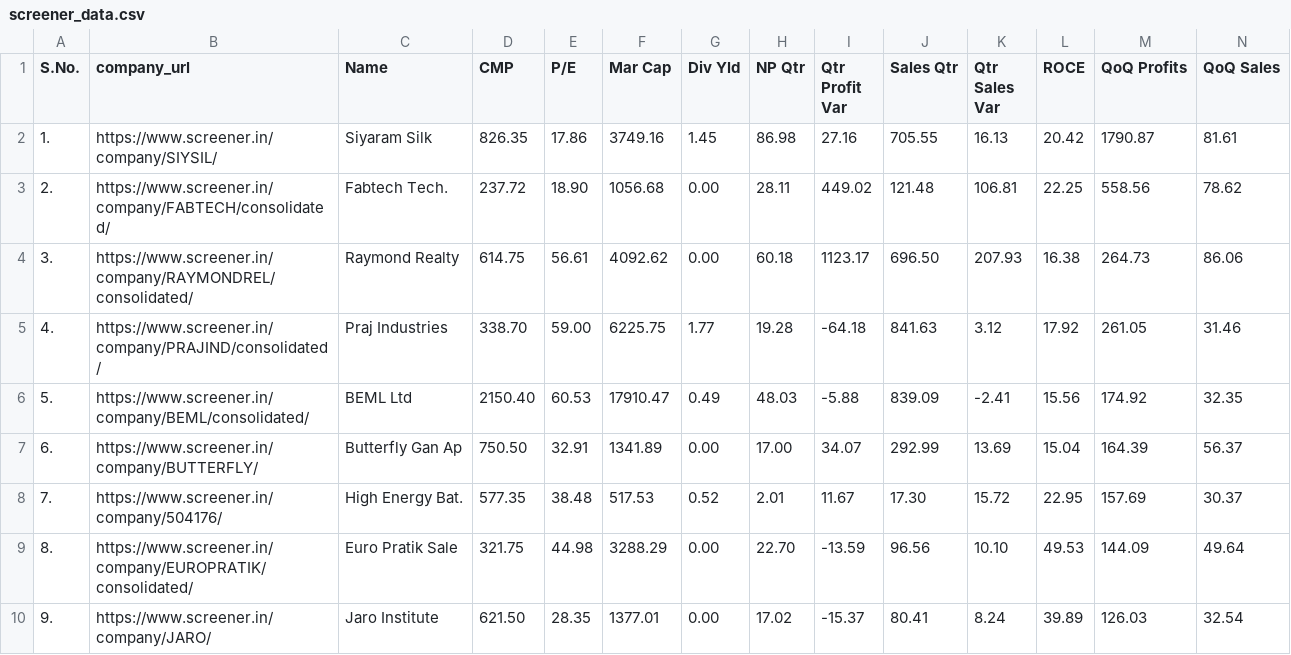
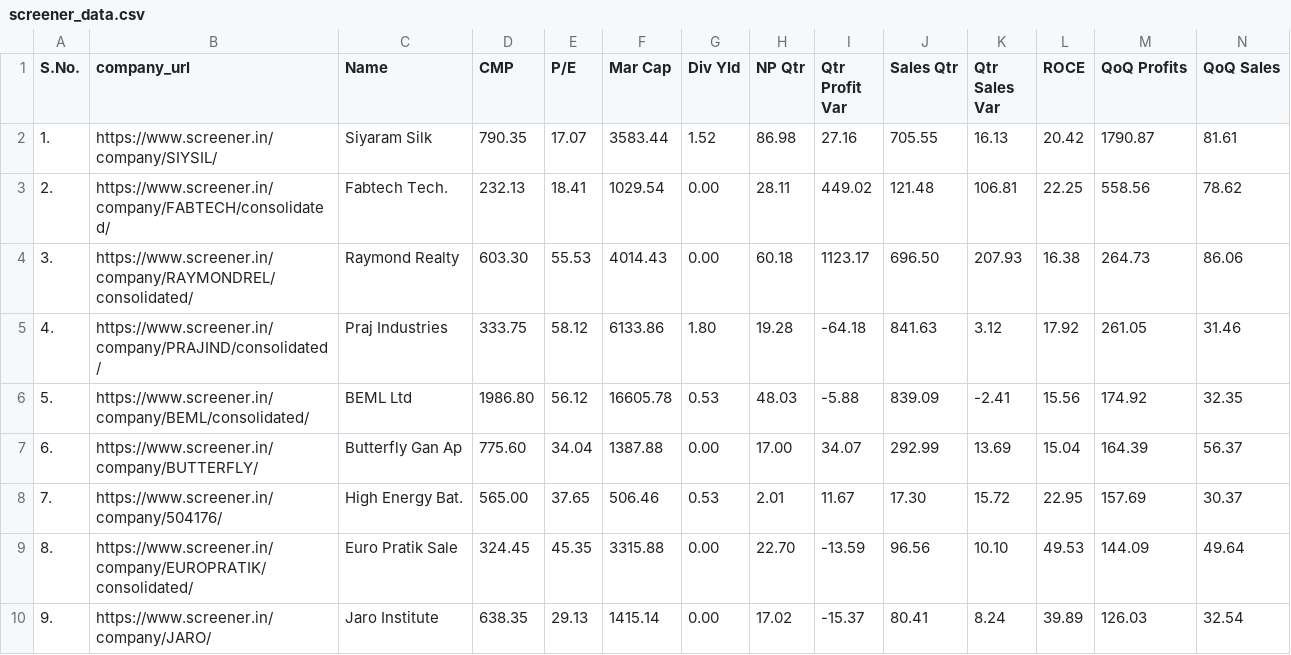
Before and after one commit to Prady04/earningscandidates, a CSV file: screener_data.csv, drawn as a sheet; only a part is shown; the diff covers the shown part only.

```diff
--- a/screener_data.csv
+++ b/screener_data.csv
@@ -1,10 +1,10 @@
 S.No.,company_url,Name,CMP,P/E,Mar Cap,Div Yld,NP Qtr,Qtr Profit Var,Sales Qtr,Qtr Sales Var,ROCE,QoQ Profits,QoQ Sales
-1.,https://www.screener.in/company/SIYSIL/,Siyaram Silk,826.35,17.86,3749.16,1.45,86.98,27.16,705.55,16.13,20.42,1790.87,81.61
-2.,https://www.screener.in/company/FABTECH/consolidated/,Fabtech Tech.,237.72,18.90,1056.68,0.00,28.11,449.02,121.48,106.81,22.25,558.56,78.62
-3.,https://www.screener.in/company/RAYMONDREL/consolidated/,Raymond Realty,614.75,56.61,4092.62,0.00,60.18,1123.17,696.50,207.93,16.38,264.73,86.06
-4.,https://www.screener.in/company/PRAJIND/consolidated/,Praj Industries,338.70,59.00,6225.75,1.77,19.28,-64.18,841.63,3.12,17.92,261.05,31.46
-5.,https://www.screener.in/company/BEML/consolidated/,BEML Ltd,2150.40,60.53,17910.47,0.49,48.03,-5.88,839.09,-2.41,15.56,174.92,32.35
-6.,https://www.screener.in/company/BUTTERFLY/,Butterfly Gan Ap,750.50,32.91,1341.89,0.00,17.00,34.07,292.99,13.69,15.04,164.39,56.37
-7.,https://www.screener.in/company/504176/,High Energy Bat.,577.35,38.48,517.53,0.52,2.01,11.67,17.30,15.72,22.95,157.69,30.37
-8.,https://www.screener.in/company/EUROPRATIK/consolidated/,Euro Pratik Sale,321.75,44.98,3288.29,0.00,22.70,-13.59,96.56,10.10,49.53,144.09,49.64
-9.,https://www.screener.in/company/JARO/,Jaro Institute,621.50,28.35,1377.01,0.00,17.02,-15.37,80.41,8.24,39.89,126.03,32.54
+1.,https://www.screener.in/company/SIYSIL/,Siyaram Silk,790.35,17.07,3583.44,1.52,86.98,27.16,705.55,16.13,20.42,1790.87,81.61
+2.,https://www.screener.in/company/FABTECH/consolidated/,Fabtech Tech.,232.13,18.41,1029.54,0.00,28.11,449.02,121.48,106.81,22.25,558.56,78.62
+3.,https://www.screener.in/company/RAYMONDREL/consolidated/,Raymond Realty,603.30,55.53,4014.43,0.00,60.18,1123.17,696.50,207.93,16.38,264.73,86.06
+4.,https://www.screener.in/company/PRAJIND/consolidated/,Praj Industries,333.75,58.12,6133.86,1.80,19.28,-64.18,841.63,3.12,17.92,261.05,31.46
+5.,https://www.screener.in/company/BEML/consolidated/,BEML Ltd,1986.80,56.12,16605.78,0.53,48.03,-5.88,839.09,-2.41,15.56,174.92,32.35
+6.,https://www.screener.in/company/BUTTERFLY/,Butterfly Gan Ap,775.60,34.04,1387.88,0.00,17.00,34.07,292.99,13.69,15.04,164.39,56.37
+7.,https://www.screener.in/company/504176/,High Energy Bat.,565.00,37.65,506.46,0.53,2.01,11.67,17.30,15.72,22.95,157.69,30.37
+8.,https://www.screener.in/company/EUROPRATIK/consolidated/,Euro Pratik Sale,324.45,45.35,3315.88,0.00,22.70,-13.59,96.56,10.10,49.53,144.09,49.64
+9.,https://www.screener.in/company/JARO/,Jaro Institute,638.35,29.13,1415.14,0.00,17.02,-15.37,80.41,8.24,39.89,126.03,32.54
```
Also changed, not shown: 56 edited cells elsewhere in this file, 2 other files.
